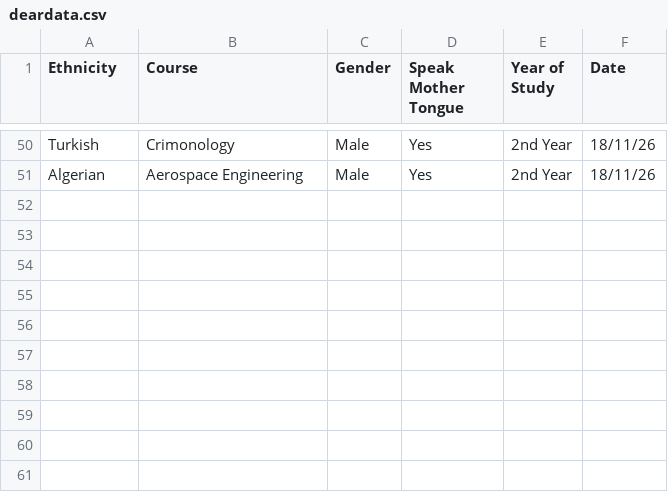
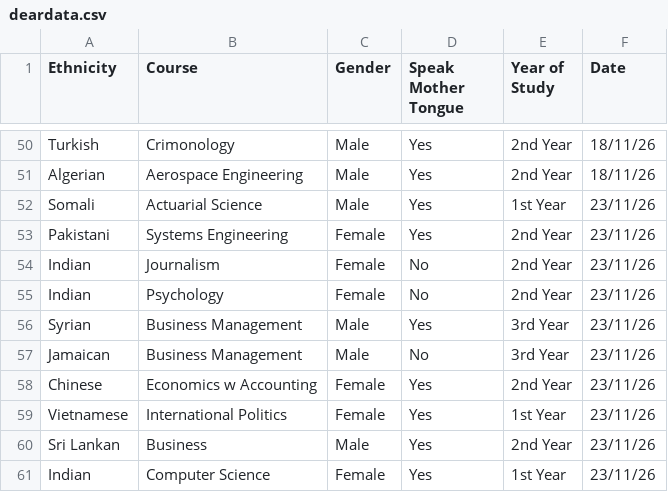
Before and after one commit to mariii111/Dear-Data-100, a CSV file: deardata.csv, drawn as a sheet; only a part is shown, gaps mark what is left out.

Commit message:
deardata.csv

```diff
--- a/deardata.csv
+++ b/deardata.csv
@@ -51 +51,11 @@ Turkish,Crimonology,Male,Yes,2nd Year,18/11/26
 Algerian,Aerospace Engineering,Male,Yes,2nd Year,18/11/26
+Somali,Actuarial Science,Male,Yes,1st Year,23/11/26
+Pakistani,Systems Engineering,Female,Yes,2nd Year,23/11/26
+Indian,Journalism,Female,No,2nd Year,23/11/26
+Indian,Psychology,Female,No,2nd Year,23/11/26
+Syrian,Business Management,Male,Yes,3rd Year,23/11/26
+Jamaican,Business Management,Male,No,3rd Year,23/11/26
+Chinese,Economics w Accounting,Female,Yes,2nd Year,23/11/26
+Vietnamese,International Politics,Female,Yes,1st Year,23/11/26
+Sri Lankan,Business,Male,Yes,2nd Year,23/11/26
+Indian,Computer Science,Female,Yes,1st Year,23/11/26
```
